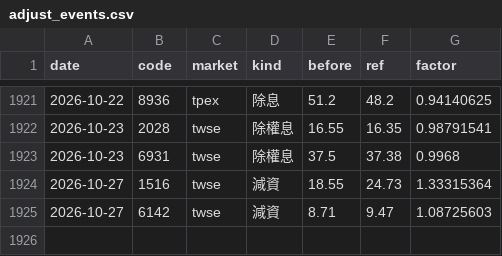
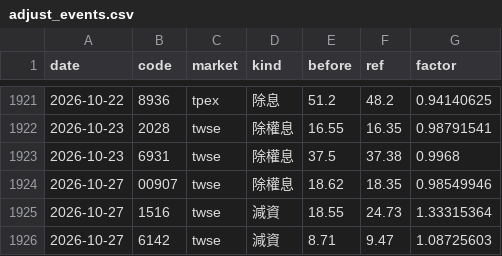
Before and after one commit to ChrisHo0317/Local_Dashboard, a CSV file: data/market/adjust_events.csv, drawn as a sheet; only a part is shown, gaps mark what is left out; the diff names each change by its address in the sheet, - before the commit and + after, or states it on an @@ line.

```diff
--- a/data/market/adjust_events.csv
+++ b/data/market/adjust_events.csv
+row 1924: 2026-10-27 | 00907 | twse | 除權息 | 18.62 | 18.35 | 0.98549946
```
Also changed, not shown: data/bond_yields.csv, 4 other files.
